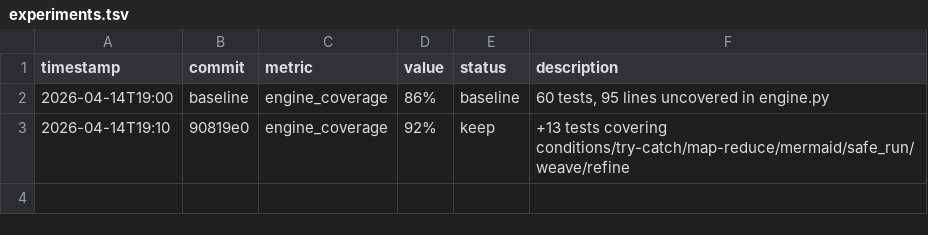
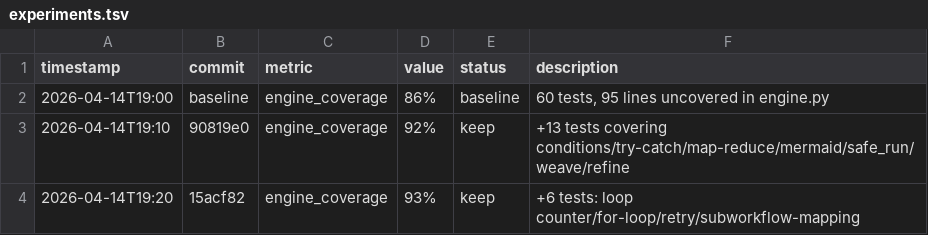
Before and after one commit to robertsong2019/prompt-weaver, a TSV file: experiments.tsv, drawn as a sheet.

Commit message:
feat: +9 new transformers (reverse/sort/head/tail/splitlines/unique/count/default) + 10 tests, 79→88 tests

```diff
--- a/experiments.tsv
+++ b/experiments.tsv
@@ -3 +3,2 @@ timestamp	commit	metric	value	status	description
 2026-04-14T19:10	90819e0	engine_coverage	92%	keep	+13 tests covering conditions/try-catch/map-reduce/mermaid/safe_run/weave/refine
+2026-04-14T19:20	15acf82	engine_coverage	93%	keep	+6 tests: loop counter/for-loop/retry/subworkflow-mapping
```
Also changed, not shown: 2 other files.
